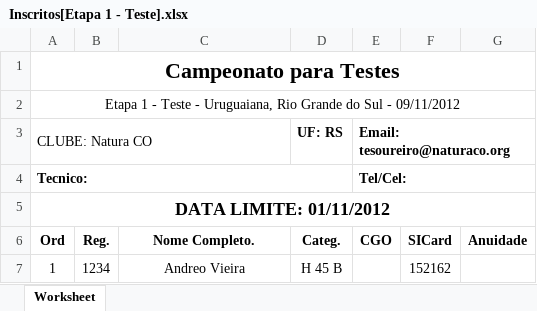
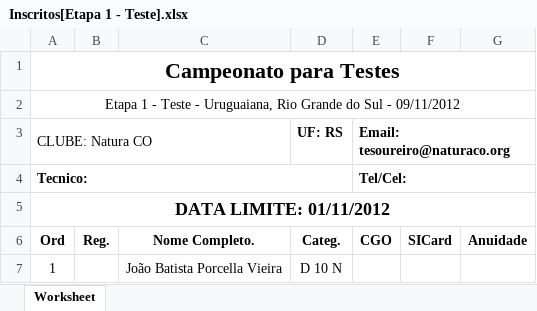
Before and after one commit to andreoav/inscricoes-natura, an Excel workbook: uploads/campeonato-para-testes/etapa-1-teste/Inscritos[Etapa 1 - Teste].xlsx, sheet Worksheet, drawn as a sheet; values as stored, in another font and other column widths than the file's, no borders; the diff names each change by its address in the sheet, - before the commit and + after, or states it on an @@ line.

```diff
--- a/uploads/campeonato-para-testes/etapa-1-teste/Inscritos[Etapa 1 - Teste].xlsx (sheet Worksheet)
+++ b/uploads/campeonato-para-testes/etapa-1-teste/Inscritos[Etapa 1 - Teste].xlsx (sheet Worksheet)
-B7: 1234
+B7: (empty)
-C7: Andreo Vieira
+C7: João Batista Porcella Vieira
-D7: H 45 B
+D7: D 10 N
-F7: 152162
+F7: (empty)
```
Also changed, not shown: 10 other files.
